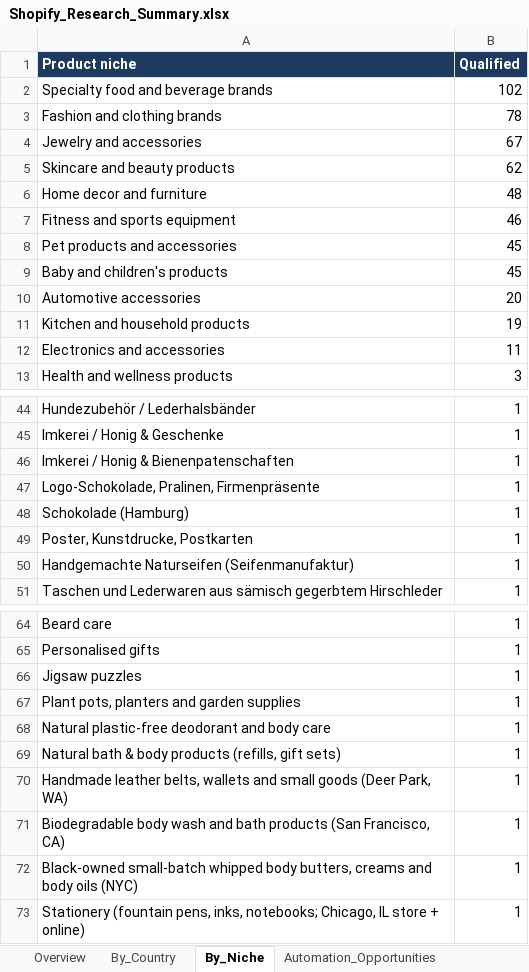
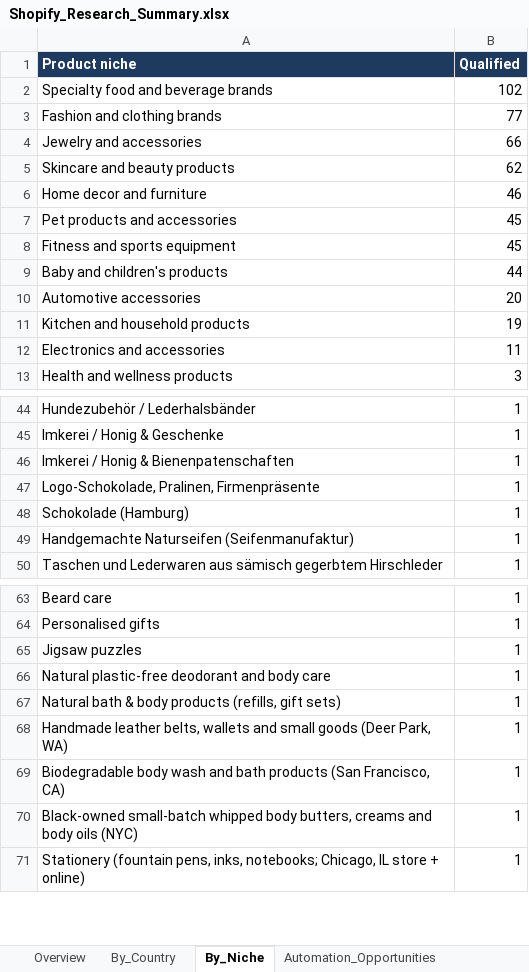
Before and after one commit to oseniibrahim845-hue/rappido, an Excel workbook: shopify-leads/Shopify_Research_Summary.xlsx, sheet By_Niche, drawn as a sheet; only a part is shown, gaps mark what is left out; values as stored, in another font and other column widths than the file's, no borders; removed rows and columns are numbered as before the commit, all else as after; the diff names each change by its address in the sheet, - before the commit and + after, or states it on an @@ line.

```diff
--- a/shopify-leads/Shopify_Research_Summary.xlsx (sheet By_Niche)
+++ b/shopify-leads/Shopify_Research_Summary.xlsx (sheet By_Niche)
-B3 (Qualified): 78
+B3 (Qualified): 77
-B4 (Qualified): 67
+B4 (Qualified): 66
-B6 (Qualified): 48
+B6 (Qualified): 46
-row 7: Fitness and sports equipment | 46
+row 8: Fitness and sports equipment | 45
-B9 (Qualified): 45
+B9 (Qualified): 44
-row 49: Poster, Kunstdrucke, Postkarten | 1
-row 67: Plant pots, planters and garden supplies | 1
```
Also changed, not shown: sheet By_Country, sheet Overview, sheet Missing_Data, sheet Missing_Fields_Qualified, sheet Automation_Opportunities, shopify-leads/Shopify_Inventory_Order_Automation_700_Leads.xlsx, 1 other file.
